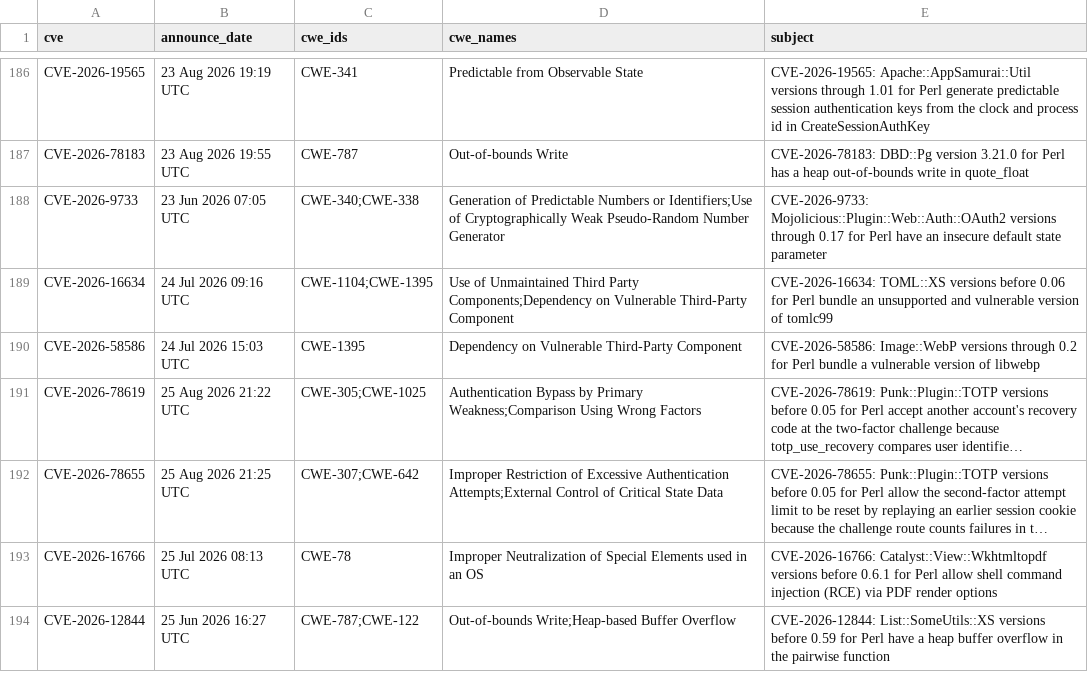
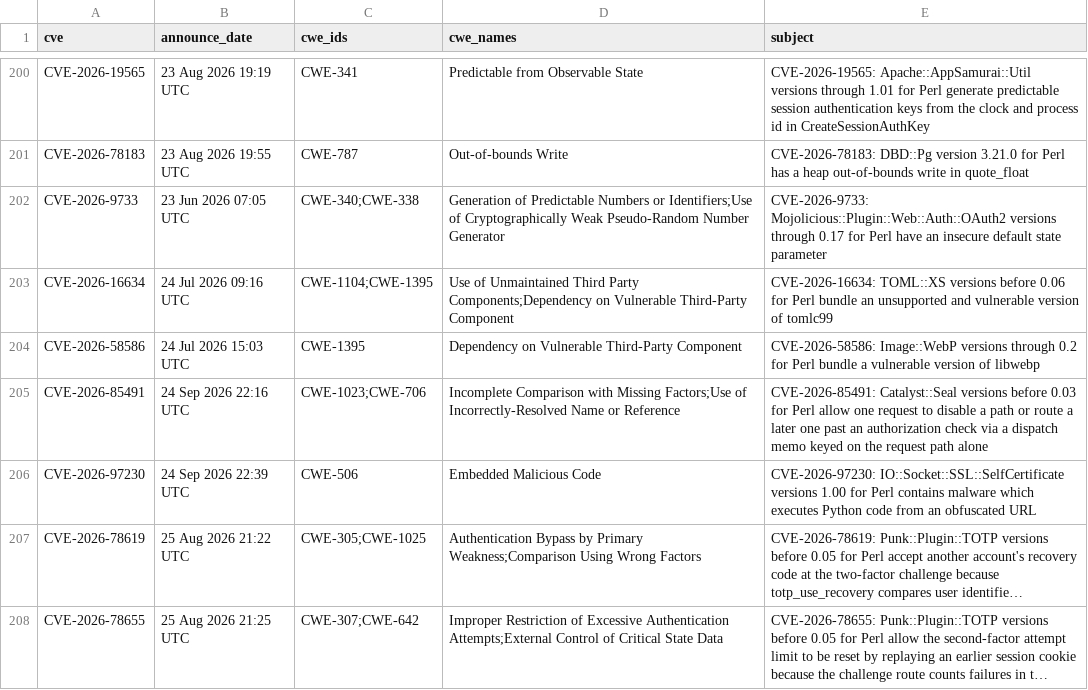
Before and after one commit to oalders/cpan-cwe, a CSV file: data/cwe-by-cve.csv, drawn as a sheet; only a part is shown, gaps mark what is left out; the shorter side is filled out with more unchanged rows; long unchanged cells end in …; the diff covers the shown part only; the diff names each change by its address in the sheet, - before the commit and + after, or states it on an @@ line.

```diff
--- a/data/cwe-by-cve.csv
+++ b/data/cwe-by-cve.csv
+row 205: CVE-2026-85491 | 24 Sep 2026 22:16 UTC | CWE-1023;CWE-706 | Incomplete Comparison with Missing Factors;Use of Incorrectly-Resolved Name or Reference | CVE-2026-85491: Catalyst::Seal versions before 0.03 for Perl allow one request to disable a path or route a later one past an authorization check via a dispatch memo keyed on the request path alone
+row 206: CVE-2026-97230 | 24 Sep 2026 22:39 UTC | CWE-506 | Embedded Malicious Code | CVE-2026-97230: IO::Socket::SSL::SelfCertificate versions 1.00 for Perl contains malware which executes Python code from an obfuscated URL
```
Also changed, not shown: 17 added rows elsewhere in this file, 2 other files.
